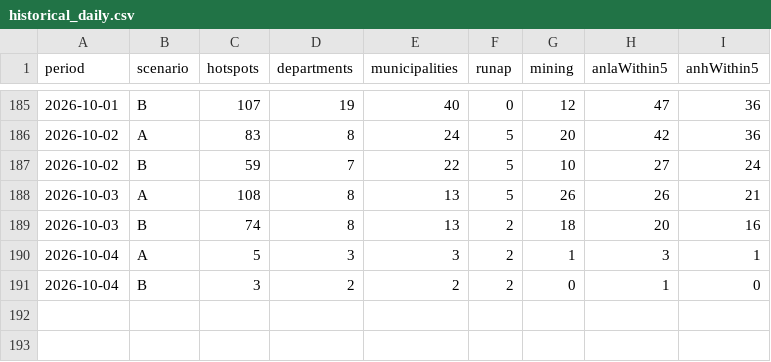
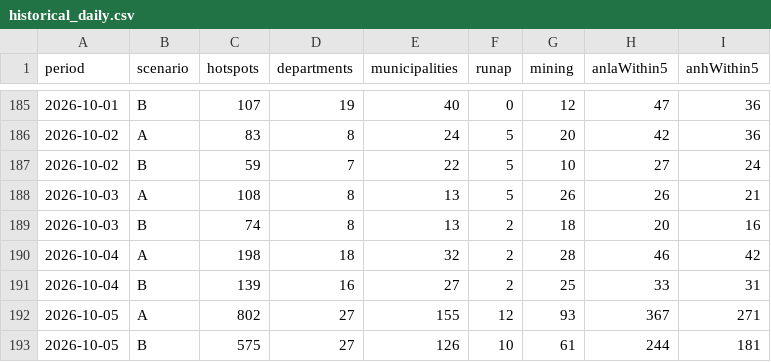
Before and after one commit to jcgomezga/puntos-calor-colombia-dashboard, a CSV file: data/summaries/historical_daily.csv, drawn as a sheet; only a part is shown, gaps mark what is left out.

```diff
--- a/data/summaries/historical_daily.csv
+++ b/data/summaries/historical_daily.csv
@@ -189,3 +189,5 @@ period,scenario,hotspots,departments,municipalities,runap,mining,anlaWithin5,anh
 2026-10-03,B,74,8,13,2,18,20,16
-2026-10-04,A,5,3,3,2,1,3,1
-2026-10-04,B,3,2,2,2,0,1,0
+2026-10-04,A,198,18,32,2,28,46,42
+2026-10-04,B,139,16,27,2,25,33,31
+2026-10-05,A,802,27,155,12,93,367,271
+2026-10-05,B,575,27,126,10,61,244,181
```
Also changed, not shown: data/episodes/episode_lineage.csv, data/metadata/run_log.csv, 23 other files.
